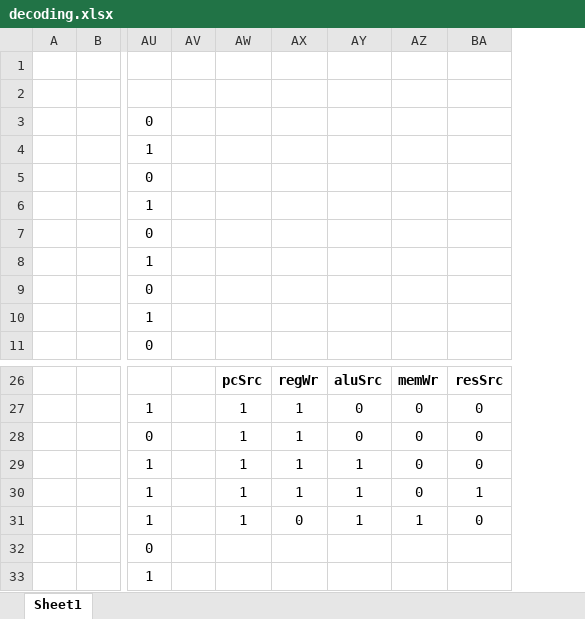
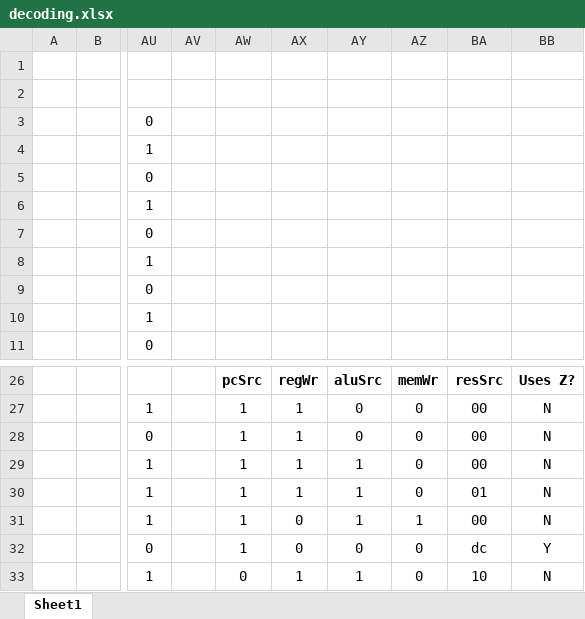
Before and after one commit to T-Szymk/FRiscV, an Excel workbook: doc/decoding.xlsx, sheet Sheet1, drawn as a sheet; only a part is shown, gaps mark what is left out; values as stored, in another font and other column widths than the file's, no borders; removed rows and columns are numbered as before the commit, all else as after; the diff names each change by its address in the sheet, - before the commit and + after, or states it on an @@ line.

```diff
--- a/doc/decoding.xlsx (sheet Sheet1)
+++ b/doc/decoding.xlsx (sheet Sheet1)
-column BA, rows 26-31: resSrc | 0 | 0 | 0 | 1 | 0
+column BA, rows 26-33: resSrc | 00 | 00 | 00 | 01 | 00 | dc | 10
+column BB, rows 26-33: Uses Z? | N | N | N | N | N | Y | N
-AW32: (empty)
+AW32: 1
-AX32: (empty)
+AX32: 0
-AY32: (empty)
+AY32: 0
-AZ32:AZ33: (empty)
+AZ32:AZ33: 0
-AW33: (empty)
+AW33: 0
-AX33: (empty)
+AX33: 1
-AY33: (empty)
+AY33: 1
```
Also changed, not shown: 5 other files.
